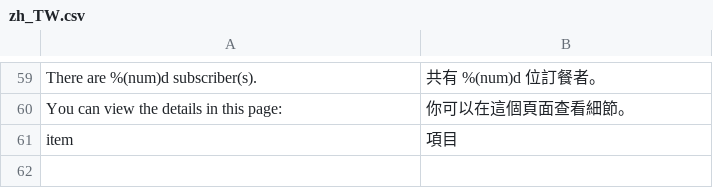
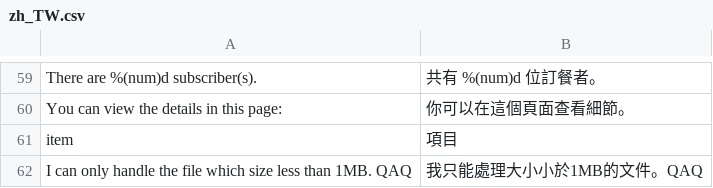
Before and after one commit to samsam2310/MealTime, a CSV file: mealtime/utils/locale/zh_TW.csv, drawn as a sheet; only a part is shown, gaps mark what is left out; the diff names each change by its address in the sheet, - before the commit and + after, or states it on an @@ line.

Commit message:
feature: handle file

```diff
--- a/mealtime/utils/locale/zh_TW.csv
+++ b/mealtime/utils/locale/zh_TW.csv
+row 62: I can only handle the file which size less than 1MB. QAQ | 我只能處理大小小於1MB的文件。QAQ
```
Also changed, not shown: 2 other files.
